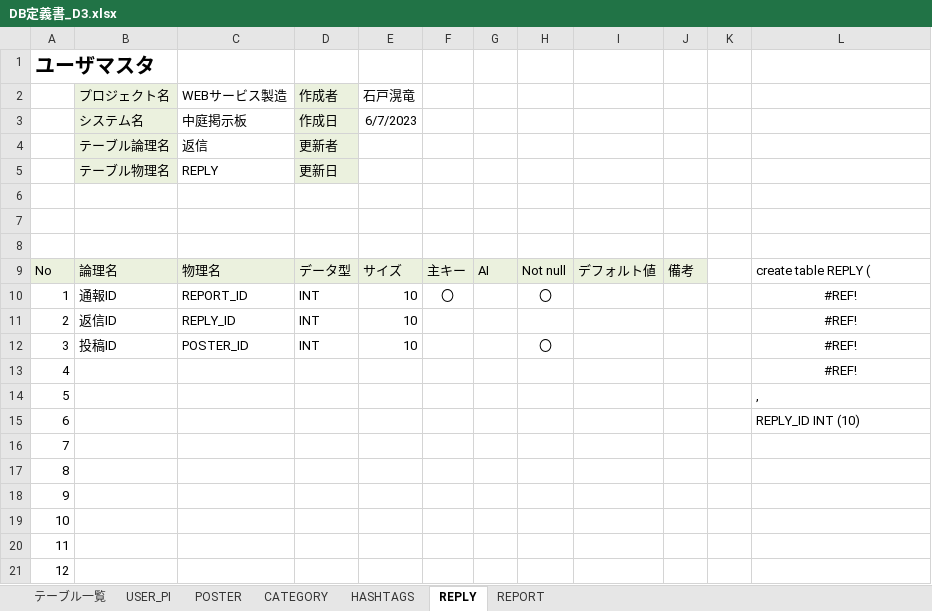
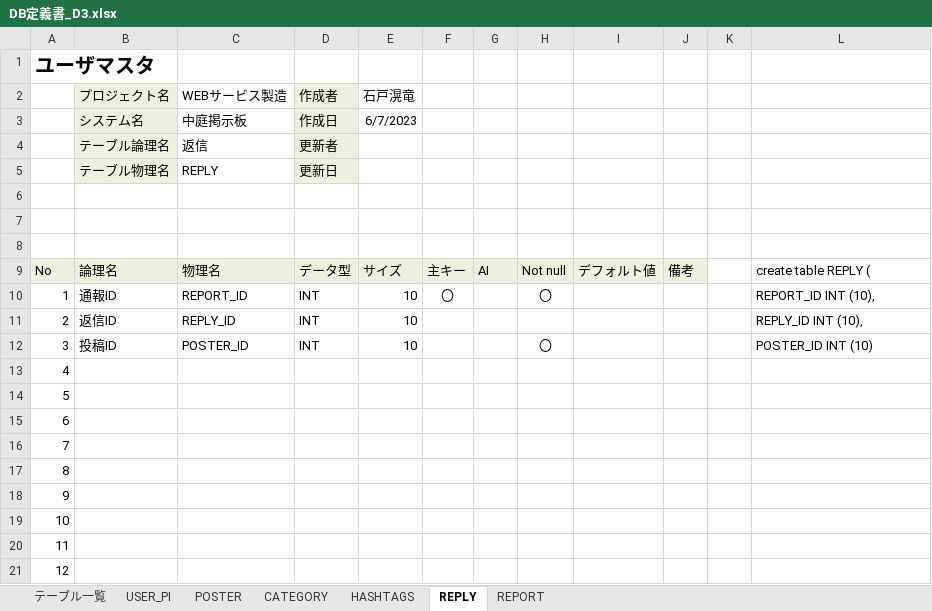
Before and after one commit to dojo2023/D-3, an Excel workbook: doc/DB定義書_D3.xlsx, sheet REPLY, drawn as a sheet; only a part is shown; values as stored, in another font and other column widths than the file's, no borders; the diff names each change by its address in the sheet, - before the commit and + after, or states it on an @@ line.

```diff
--- a/doc/DB定義書_D3.xlsx (sheet REPLY)
+++ b/doc/DB定義書_D3.xlsx (sheet REPLY)
-L10: #REF!
+L10: REPORT_ID INT (10),
-L10:L12 alignment: center
+L10:L12 alignment: left
-L11: #REF!
+L11: REPLY_ID INT (10),
-L12: #REF!
+L12: POSTER_ID INT (10)
-L13: #REF!
+L13: (empty)
-L14: ,
+L14: (empty)
-L15: REPLY_ID INT (10)
+L15: (empty)
```
Also changed, not shown: sheet REPORT.
